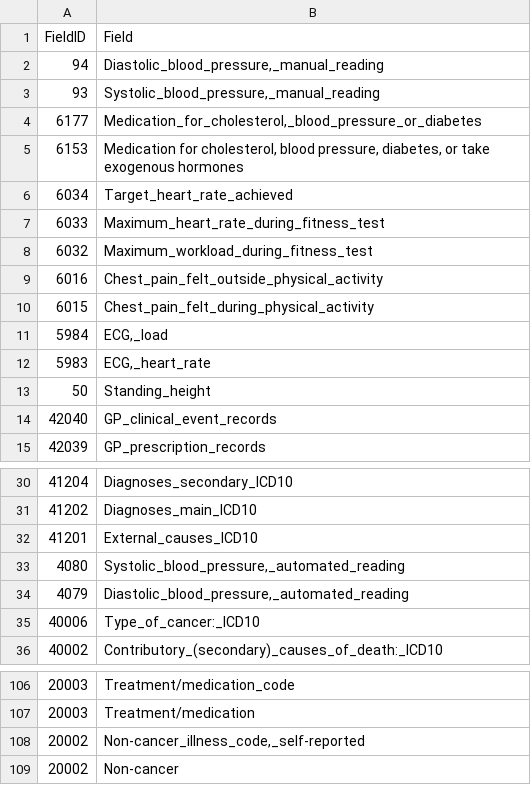
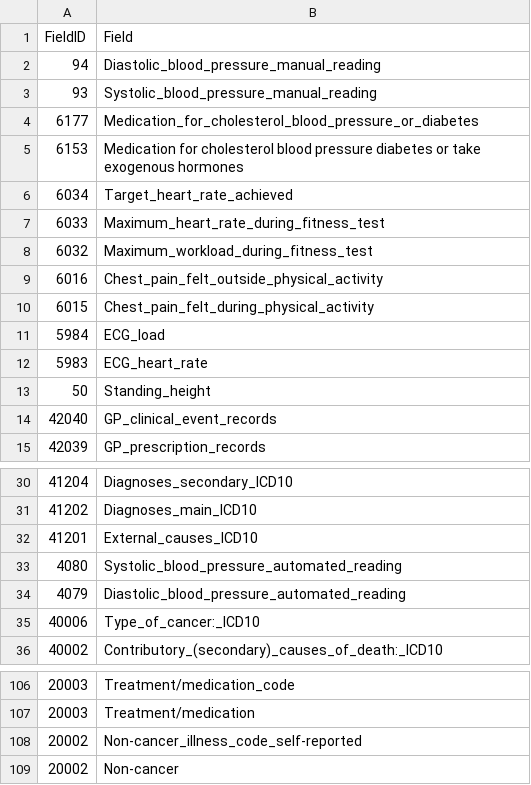
Before and after one commit to CirculatoryHealth/Inherited-cardiomyopathies, a TSV file: data/raw/MendCM_phenotype.tsv, drawn as a sheet; only a part is shown, gaps mark what is left out.

```diff
--- a/data/raw/MendCM_phenotype.tsv
+++ b/data/raw/MendCM_phenotype.tsv
@@ -1,6 +1,6 @@
 FieldID	Field
-94	Diastolic_blood_pressure,_manual_reading
-93	Systolic_blood_pressure,_manual_reading
-6177	Medication_for_cholesterol,_blood_pressure_or_diabetes
-6153	Medication for cholesterol, blood pressure, diabetes, or take exogenous hormones
+94	Diastolic_blood_pressure_manual_reading
+93	Systolic_blood_pressure_manual_reading
+6177	Medication_for_cholesterol_blood_pressure_or_diabetes
+6153	Medication for cholesterol blood pressure diabetes or take exogenous hormones
 6034	Target_heart_rate_achieved
@@ -10,4 +10,4 @@ FieldID	Field
 6015	Chest_pain_felt_during_physical_activity
-5984	ECG,_load
-5983	ECG,_heart_rate
+5984	ECG_load
+5983	ECG_heart_rate
 50	Standing_height
@@ -32,4 +32,4 @@ FieldID	Field
 41201	External_causes_ICD10
-4080	Systolic_blood_pressure,_automated_reading
-4079	Diastolic_blood_pressure,_automated_reading
+4080	Systolic_blood_pressure_automated_reading
+4079	Diastolic_blood_pressure_automated_reading
 40006	Type_of_cancer:_ICD10
@@ -107,3 +107,3 @@ FieldID	Field
 20003	Treatment/medication
-20002	Non-cancer_illness_code,_self-reported
+20002	Non-cancer_illness_code_self-reported
 20002	Non-cancer
```
Also changed, not shown: 2 other files.
